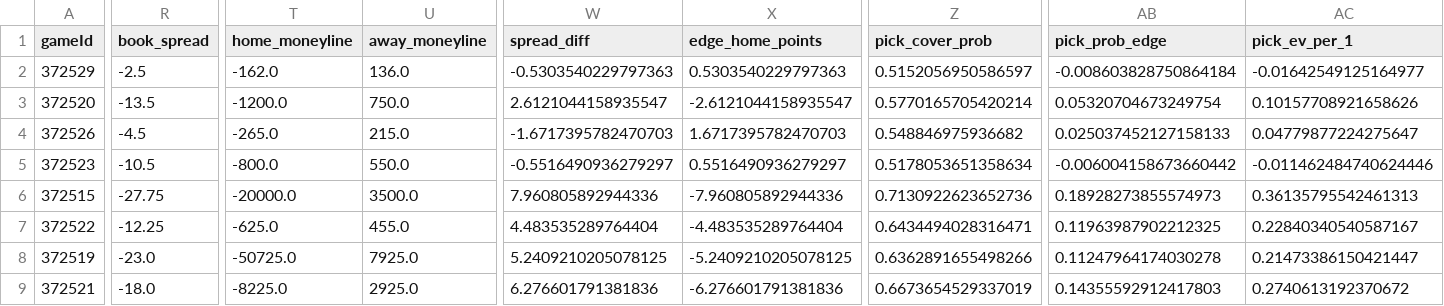
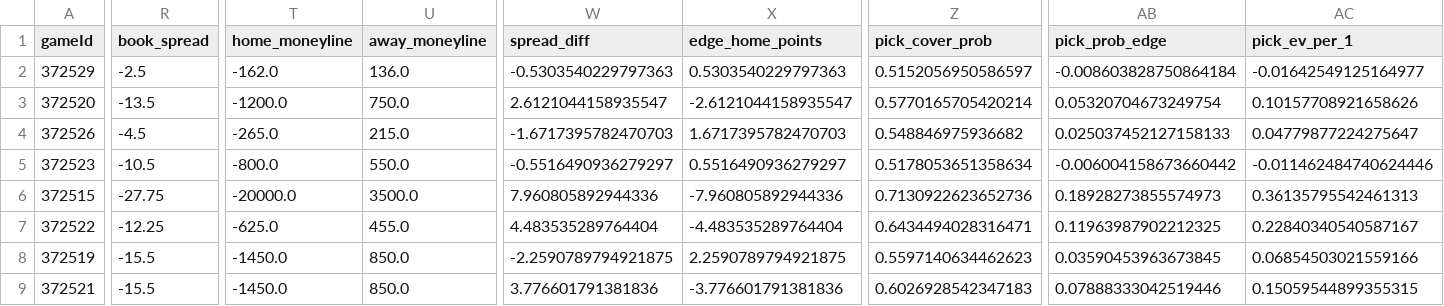
Before and after one commit to derekcnursey/codex_hoops-edge, a CSV file: predictions/preds_today.csv, drawn as a sheet; only a part is shown, gaps mark what is left out; the diff covers the shown part only; the diff names each change by its address in the sheet, - before the commit and + after, or states it on an @@ line.

```diff
--- a/predictions/preds_today.csv
+++ b/predictions/preds_today.csv
-R8 (book_spread): -23.0
+R8 (book_spread): -15.5
-T8 (home_moneyline): -50725.0
+T8 (home_moneyline): -1450.0
-U8 (away_moneyline): 7925.0
+U8 (away_moneyline): 850.0
-W8 (spread_diff): 5.2409210205078125
+W8 (spread_diff): -2.2590789794921875
-X8 (edge_home_points): -5.2409210205078125
+X8 (edge_home_points): 2.2590789794921875
-Z8 (pick_cover_prob): 0.6362891655498266
+Z8 (pick_cover_prob): 0.5597140634462623
-AB8 (pick_prob_edge): 0.11247964174030278
+AB8 (pick_prob_edge): 0.03590453963673845
-AC8 (pick_ev_per_1): 0.21473386150421447
+AC8 (pick_ev_per_1): 0.06854503021559166
-R9 (book_spread): -18.0
+R9 (book_spread): -15.5
-T9 (home_moneyline): -8225.0
+T9 (home_moneyline): -1450.0
-U9 (away_moneyline): 2925.0
+U9 (away_moneyline): 850.0
-W9 (spread_diff): 6.276601791381836
+W9 (spread_diff): 3.776601791381836
-X9 (edge_home_points): -6.276601791381836
+X9 (edge_home_points): -3.776601791381836
-Z9 (pick_cover_prob): 0.6673654529337019
+Z9 (pick_cover_prob): 0.6026928542347183
-AB9 (pick_prob_edge): 0.14355592912417803
+AB9 (pick_prob_edge): 0.07888333042519446
-AC9 (pick_ev_per_1): 0.2740613192370672
+AC9 (pick_ev_per_1): 0.15059544899355315
```
Also changed, not shown: 88 edited cells elsewhere in this file, 8 other files.
